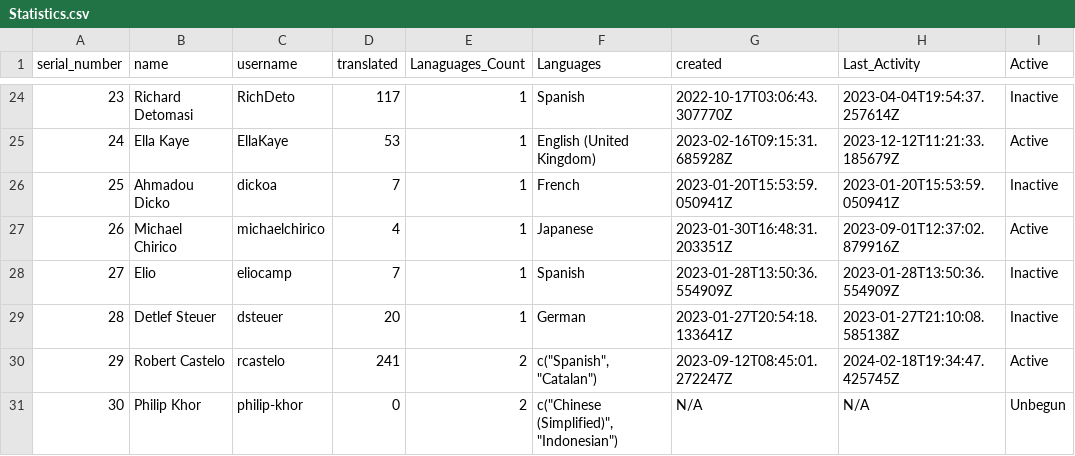
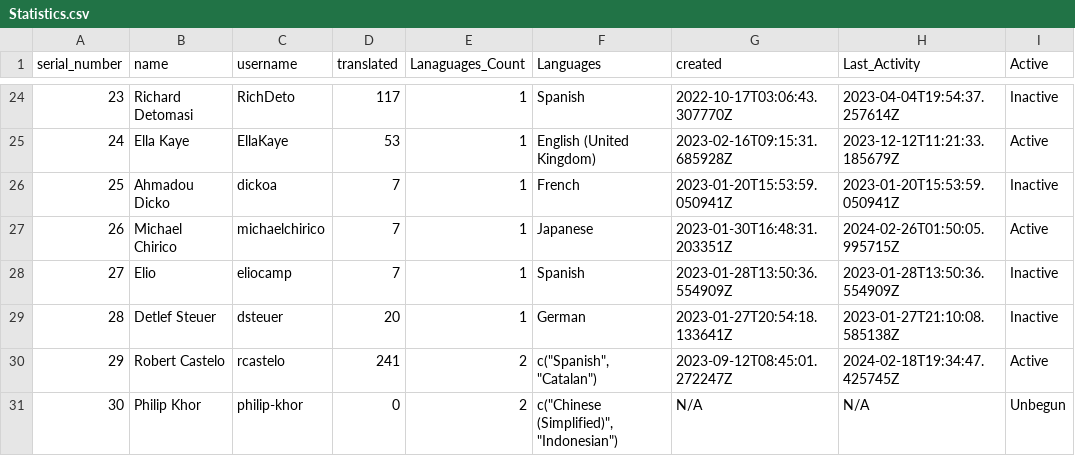
Before and after one commit to shrish-shete20/weblate, a CSV file: User Statistics/Statistics.csv, drawn as a sheet; only a part is shown, gaps mark what is left out.

Commit message:
Updated users Csv

```diff
--- a/User Statistics/Statistics.csv
+++ b/User Statistics/Statistics.csv
@@ -26,3 +26,3 @@ serial_number,name,username,translated,Lanaguages_Count,Languages,created,Last_A
 25,Ahmadou Dicko,dickoa,7,1,French,2023-01-20T15:53:59.050941Z,2023-01-20T15:53:59.050941Z,Inactive
-26,Michael Chirico,michaelchirico,4,1,Japanese,2023-01-30T16:48:31.203351Z,2023-09-01T12:37:02.879916Z,Active
+26,Michael Chirico,michaelchirico,7,1,Japanese,2023-01-30T16:48:31.203351Z,2024-02-26T01:50:05.995715Z,Active
 27,Elio,eliocamp,7,1,Spanish,2023-01-28T13:50:36.554909Z,2023-01-28T13:50:36.554909Z,Inactive
```
